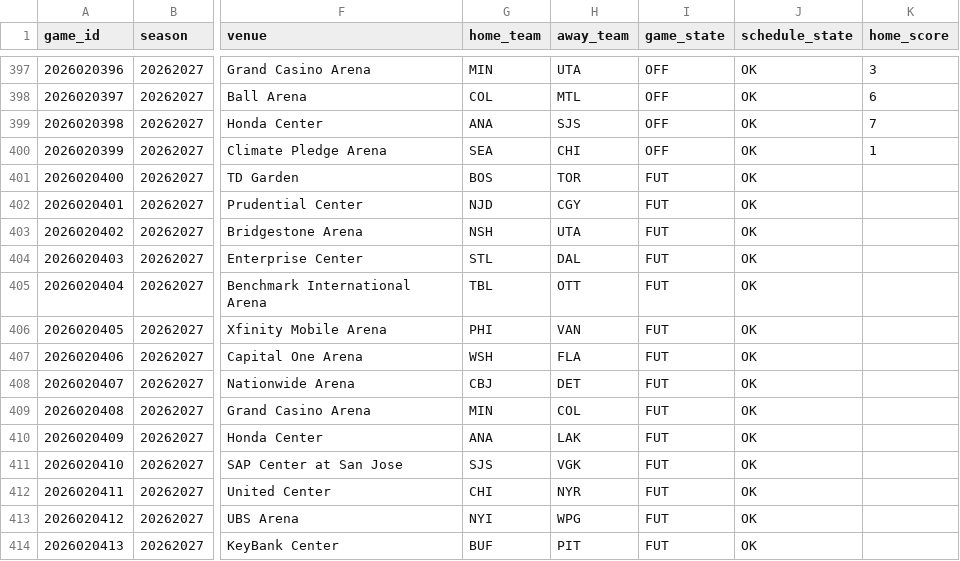
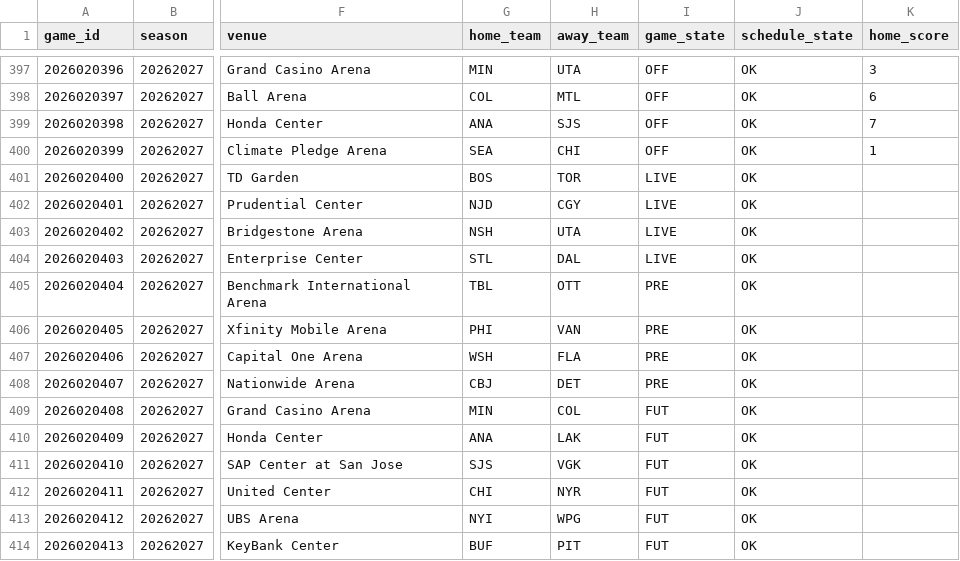
Before and after one commit to decntai1/nhl, a CSV file: data/nhl_2026_schedule.csv, drawn as a sheet; only a part is shown, gaps mark what is left out; the diff names each change by its address in the sheet, - before the commit and + after, or states it on an @@ line.

Commit message:
nhl: schedule 2026-11-27

```diff
--- a/data/nhl_2026_schedule.csv
+++ b/data/nhl_2026_schedule.csv
-I401:I404 (game_state): FUT
+I401:I404 (game_state): LIVE
-I405:I408 (game_state): FUT
+I405:I408 (game_state): PRE
```
Also changed, not shown: data/nhl_2026_standings.csv.
